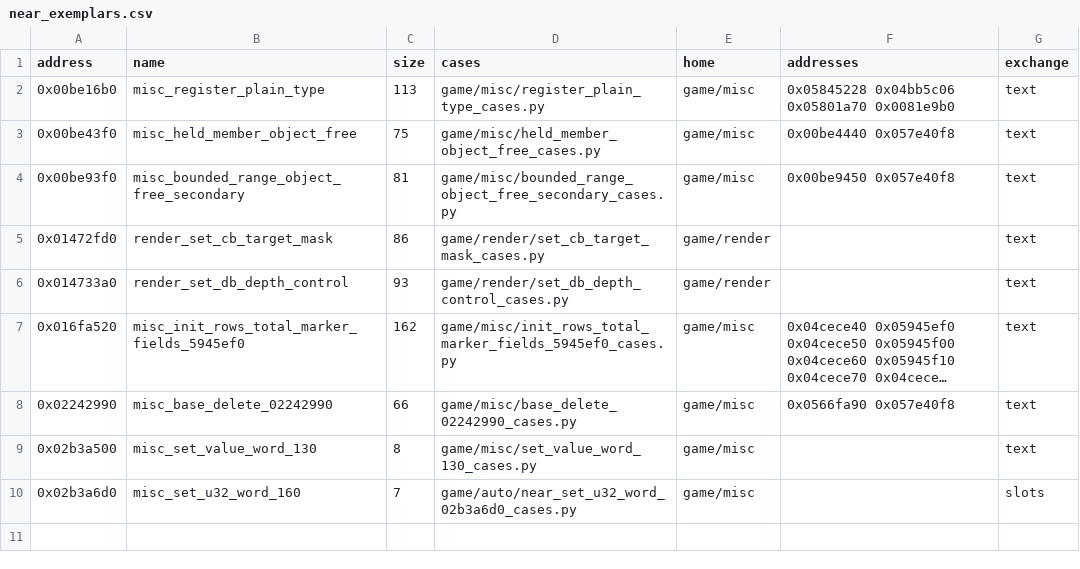
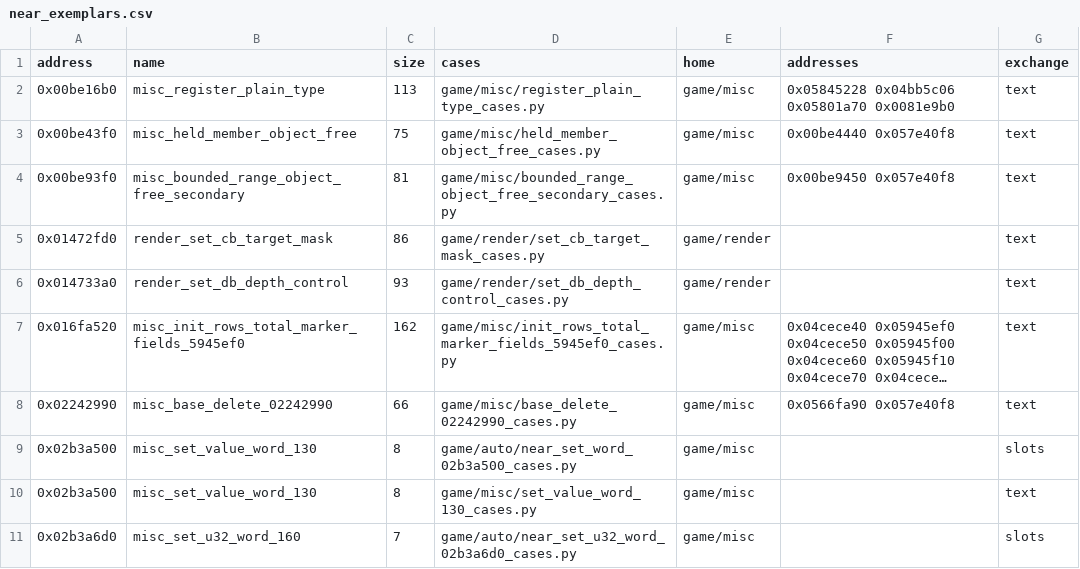
Before and after one commit to Jeffiest/Paleblood, a CSV file: game/auto/near_exemplars.csv, drawn as a sheet; long unchanged cells end in ….

```diff
--- a/game/auto/near_exemplars.csv
+++ b/game/auto/near_exemplars.csv
@@ -8,2 +8,3 @@ address,name,size,cases,home,addresses,exchange
 0x02242990,misc_base_delete_02242990,66,game/misc/base_delete_02242990_cases.py,game/misc,0x0566fa90 0x057e40f8,text
+0x02b3a500,misc_set_value_word_130,8,game/auto/near_set_word_02b3a500_cases.py,game/misc,,slots
 0x02b3a500,misc_set_value_word_130,8,game/misc/set_value_word_130_cases.py,game/misc,,text
```
Also changed, not shown: 10 other files.
